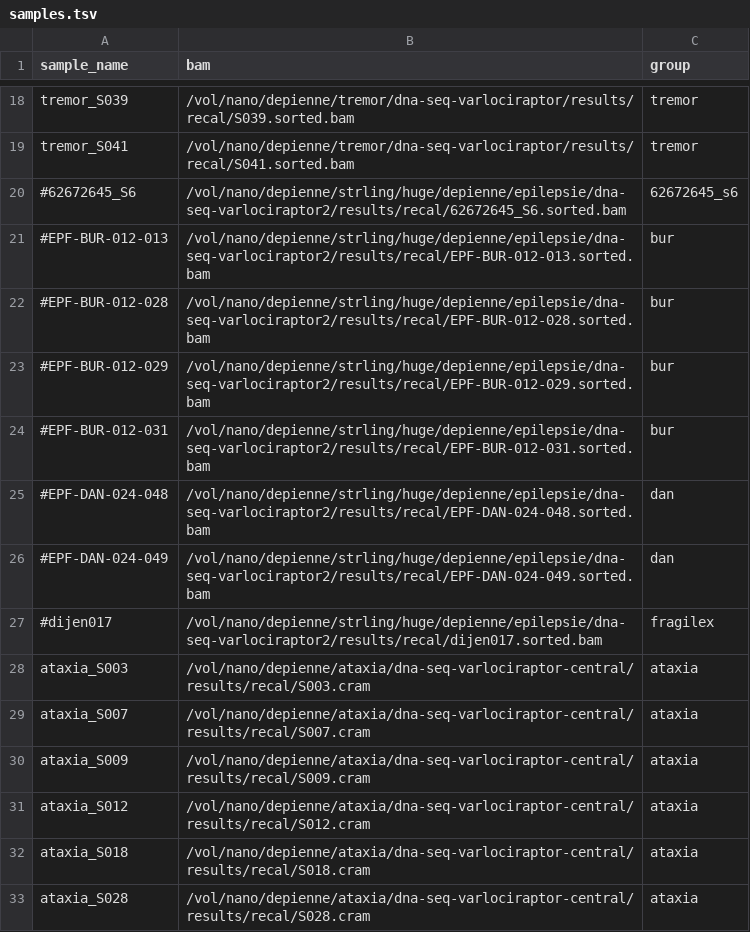
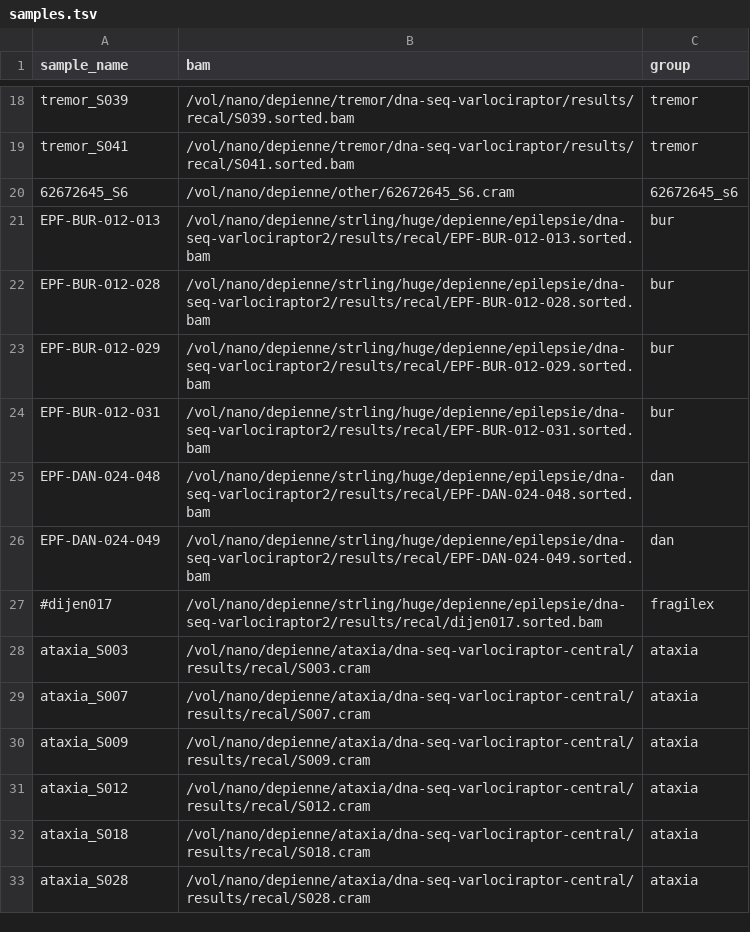
Before and after one commit to christopher-schroeder/dna-seq-strling, a TSV file: config/samples.tsv, drawn as a sheet; only a part is shown, gaps mark what is left out; the diff covers the shown part only.

```diff
--- a/config/samples.tsv
+++ b/config/samples.tsv
@@ -19,9 +19,9 @@ tremor_S039	/vol/nano/depienne/tremor/dna-seq-varlociraptor/results/recal/S039.s
 tremor_S041	/vol/nano/depienne/tremor/dna-seq-varlociraptor/results/recal/S041.sorted.bam	tremor
-#62672645_S6	/vol/nano/depienne/strling/huge/depienne/epilepsie/dna-seq-varlociraptor2/results/recal/62672645_S6.sorted.bam	62672645_s6
-#EPF-BUR-012-013	/vol/nano/depienne/strling/huge/depienne/epilepsie/dna-seq-varlociraptor2/results/recal/EPF-BUR-012-013.sorted.bam	bur
-#EPF-BUR-012-028	/vol/nano/depienne/strling/huge/depienne/epilepsie/dna-seq-varlociraptor2/results/recal/EPF-BUR-012-028.sorted.bam	bur
-#EPF-BUR-012-029	/vol/nano/depienne/strling/huge/depienne/epilepsie/dna-seq-varlociraptor2/results/recal/EPF-BUR-012-029.sorted.bam	bur
-#EPF-BUR-012-031	/vol/nano/depienne/strling/huge/depienne/epilepsie/dna-seq-varlociraptor2/results/recal/EPF-BUR-012-031.sorted.bam	bur
-#EPF-DAN-024-048	/vol/nano/depienne/strling/huge/depienne/epilepsie/dna-seq-varlociraptor2/results/recal/EPF-DAN-024-048.sorted.bam	dan
-#EPF-DAN-024-049	/vol/nano/depienne/strling/huge/depienne/epilepsie/dna-seq-varlociraptor2/results/recal/EPF-DAN-024-049.sorted.bam	dan
+62672645_S6	/vol/nano/depienne/other/62672645_S6.cram	62672645_s6
+EPF-BUR-012-013	/vol/nano/depienne/strling/huge/depienne/epilepsie/dna-seq-varlociraptor2/results/recal/EPF-BUR-012-013.sorted.bam	bur
+EPF-BUR-012-028	/vol/nano/depienne/strling/huge/depienne/epilepsie/dna-seq-varlociraptor2/results/recal/EPF-BUR-012-028.sorted.bam	bur
+EPF-BUR-012-029	/vol/nano/depienne/strling/huge/depienne/epilepsie/dna-seq-varlociraptor2/results/recal/EPF-BUR-012-029.sorted.bam	bur
+EPF-BUR-012-031	/vol/nano/depienne/strling/huge/depienne/epilepsie/dna-seq-varlociraptor2/results/recal/EPF-BUR-012-031.sorted.bam	bur
+EPF-DAN-024-048	/vol/nano/depienne/strling/huge/depienne/epilepsie/dna-seq-varlociraptor2/results/recal/EPF-DAN-024-048.sorted.bam	dan
+EPF-DAN-024-049	/vol/nano/depienne/strling/huge/depienne/epilepsie/dna-seq-varlociraptor2/results/recal/EPF-DAN-024-049.sorted.bam	dan
 #dijen017	/vol/nano/depienne/strling/huge/depienne/epilepsie/dna-seq-varlociraptor2/results/recal/dijen017.sorted.bam	fragilex
```
Also changed, not shown: 45 edited cells elsewhere in this file, 11 other files.
